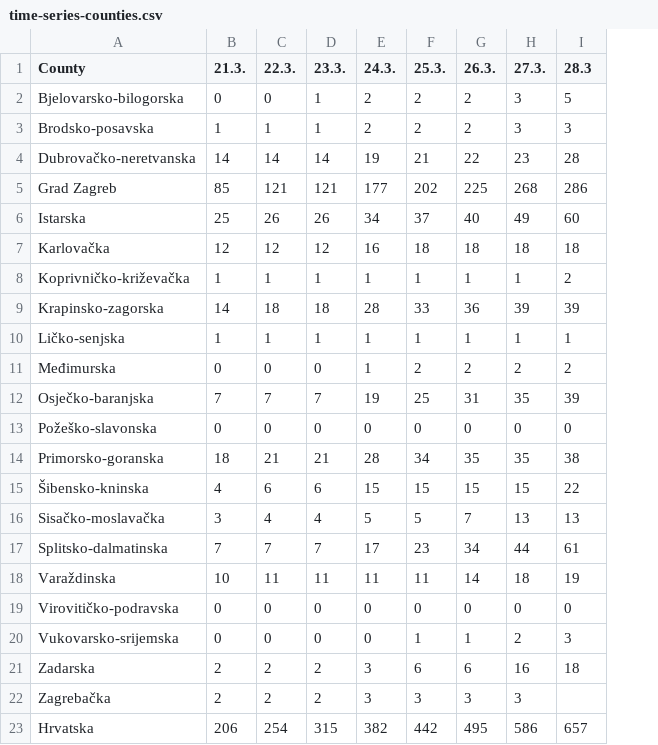
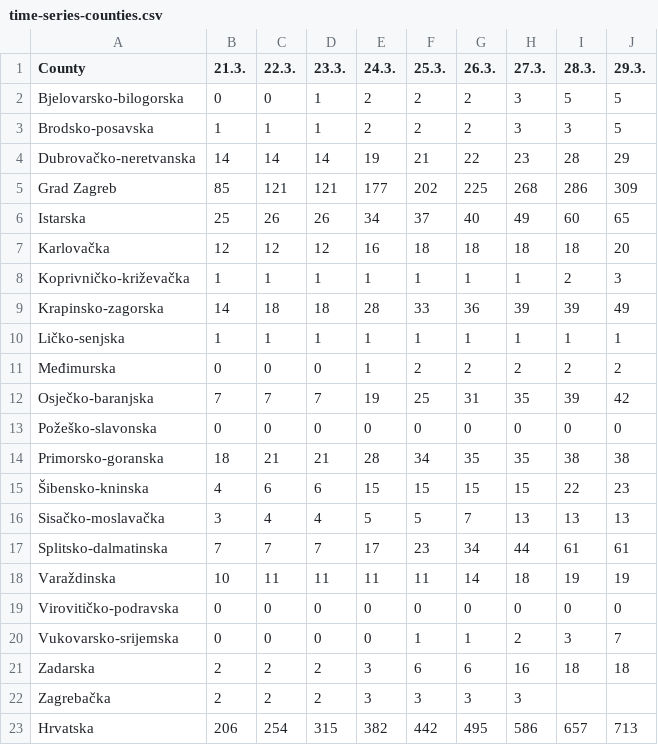
Before and after one commit to viborccom/data, a CSV file: covid-19/croatia/time-series-counties.csv, drawn as a sheet; the diff names each change by its address in the sheet, - before the commit and + after, or states it on an @@ line.

Commit message:
March 29 data update

```diff
--- a/covid-19/croatia/time-series-counties.csv
+++ b/covid-19/croatia/time-series-counties.csv
+column J (29.3.), rows 2-23: 5 | 5 | 29 | 309 | 65 | 20 | 3 | 49 | 1 | 2 | 42 | 0 | 38 | 23 | 13 | 61 | 19 | 0 | 7 | 18 |  | 713
-I1: 28.3
+I1: 28.3.
```
